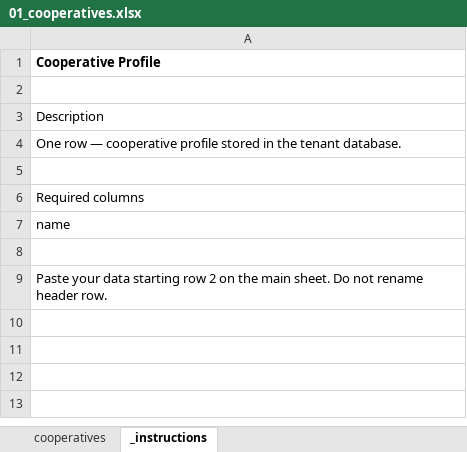
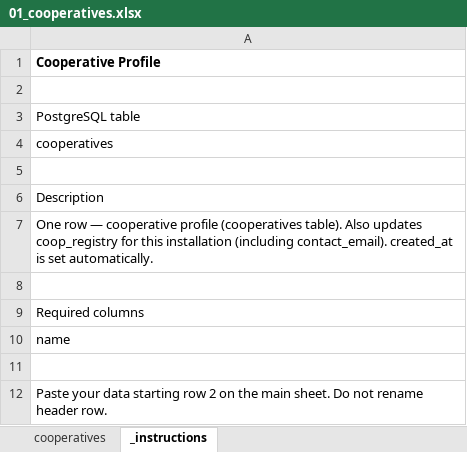
Before and after one commit to cletus-dotcom/coopbooks, an Excel workbook: static/migration_templates/01_cooperatives.xlsx, sheet _instructions, drawn as a sheet; values as stored, in another font and other column widths than the file's, no borders; addresses are those after the commit; the diff names each change by its address in the sheet, - before the commit and + after, or states it on an @@ line.

```diff
--- a/static/migration_templates/01_cooperatives.xlsx (sheet _instructions)
+++ b/static/migration_templates/01_cooperatives.xlsx (sheet _instructions)
+row 3: PostgreSQL table
+row 4: cooperatives
+row 5: (empty)
-A7: …cooperative profile stored in the tenant database.
+A7: …cooperative profile (cooperatives table). Also updates coop_registry for this installation (including contact_email). created_at is set automatically.
```
Also changed, not shown: sheet cooperatives, static/migration_templates/02_accounts.xlsx, static/migration_templates/03_users.xlsx, 45 other files.
